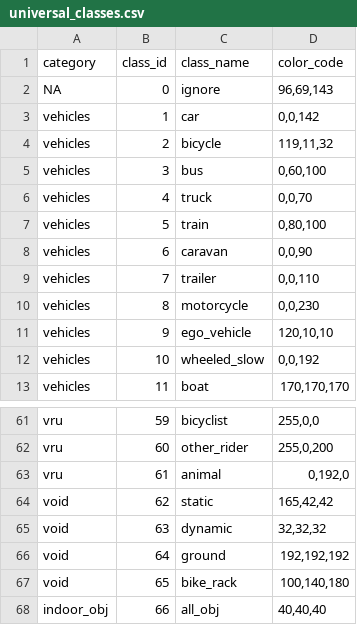
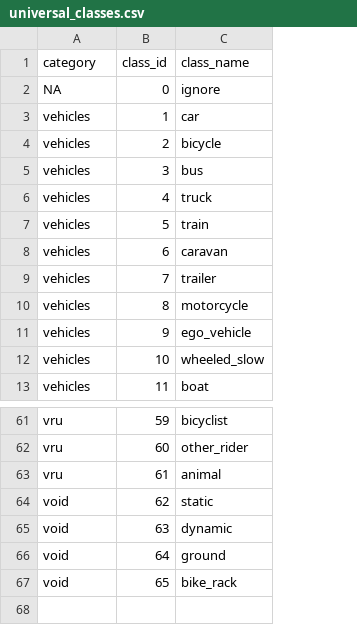
Before and after one commit to gautampawnesh/semseg, a CSV file: configs/_base_/class_mapping/universal_classes.csv, drawn as a sheet; only a part is shown, gaps mark what is left out; the diff names each change by its address in the sheet, - before the commit and + after, or states it on an @@ line.

```diff
--- a/configs/_base_/class_mapping/universal_classes.csv
+++ b/configs/_base_/class_mapping/universal_classes.csv
-column D (color_code), rows 2-13: 96,69,143 | 0,0,142 | 119,11,32 | 0,60,100 | 0,0,70 | 0,80,100 | 0,0,90 | 0,0,110 | 0,0,230 | 120,10,10 | 0,0,192 | 170,170,170; rows 61-67: 255,0,0 | 255,0,200 | 0,192,0 | 165,42,42 | 32,32,32 | 192,192,192 | 100,140,180
-row 68: indoor_obj | 66 | all_obj | 40,40,40
```
Also changed, not shown: 26 other files.
